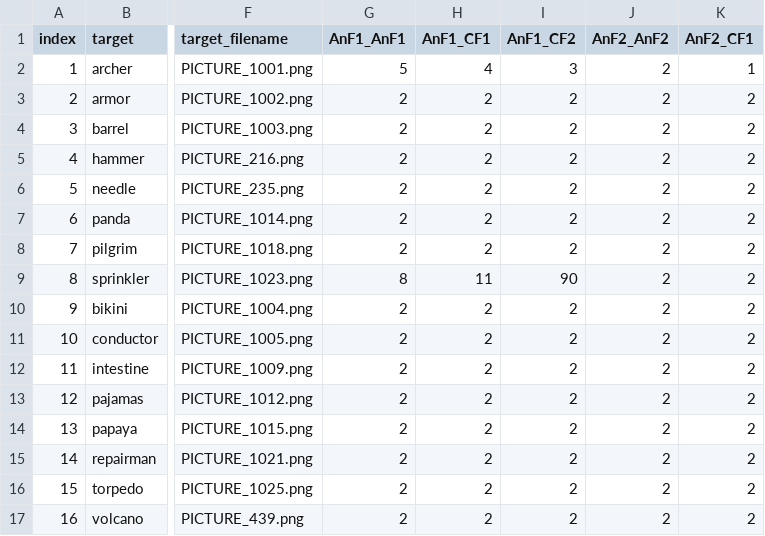
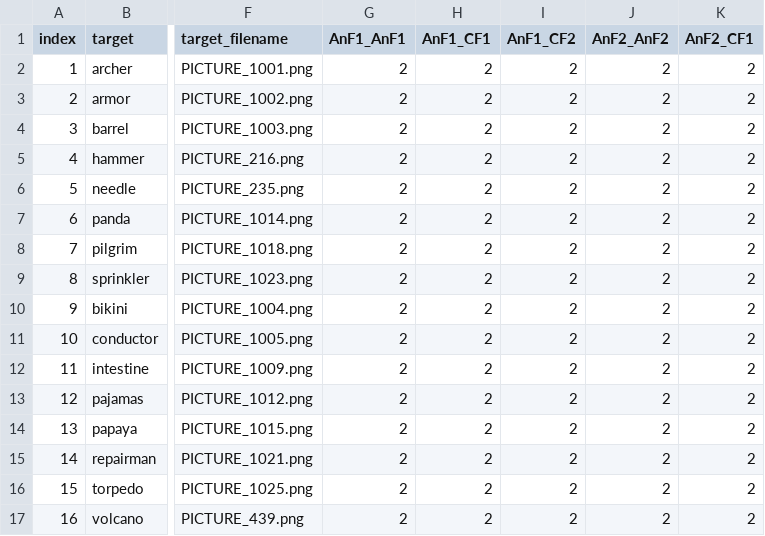
Before and after one commit to willclapp/lex_search, a CSV file: exp2/csvs/trials_critical.csv, drawn as a sheet; only a part is shown, gaps mark what is left out; the diff names each change by its address in the sheet, - before the commit and + after, or states it on an @@ line.

```diff
--- a/exp2/csvs/trials_critical.csv
+++ b/exp2/csvs/trials_critical.csv
-G2 (AnF1_AnF1): 5
+G2 (AnF1_AnF1): 2
-H2 (AnF1_CF1): 4
+H2 (AnF1_CF1): 2
-I2 (AnF1_CF2): 3
+I2 (AnF1_CF2): 2
-K2 (AnF2_CF1): 1
+K2 (AnF2_CF1): 2
-G9 (AnF1_AnF1): 8
+G9 (AnF1_AnF1): 2
-H9 (AnF1_CF1): 11
+H9 (AnF1_CF1): 2
-I9 (AnF1_CF2): 90
+I9 (AnF1_CF2): 2
```
Also changed, not shown: 3 other files.
